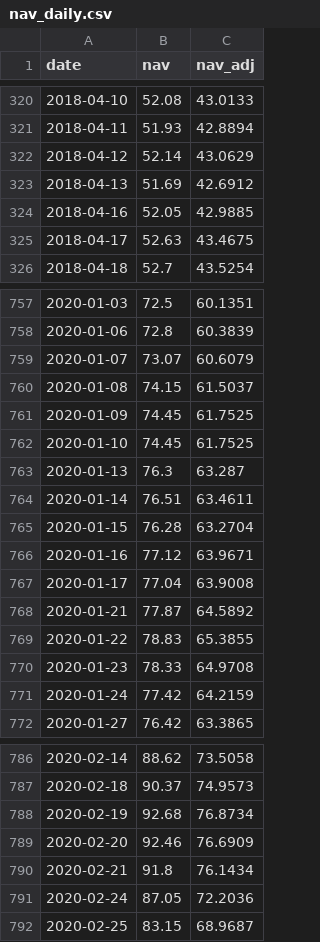
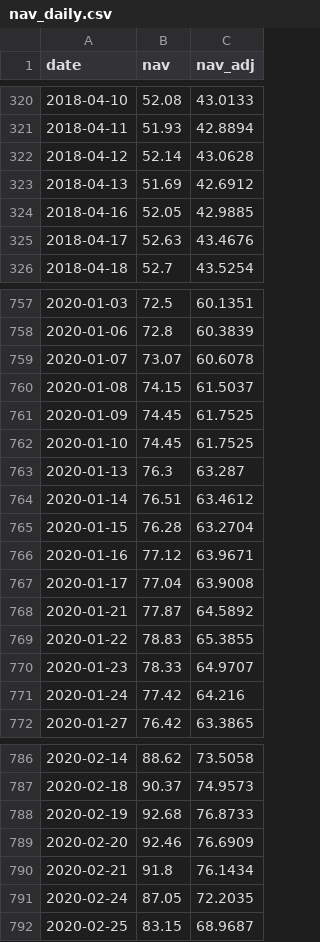
Before and after one commit to Hya-cinthus/special_situation, a CSV file: situations/spacex_baron/data/processed/nav_daily.csv, drawn as a sheet; only a part is shown, gaps mark what is left out; the diff covers the shown part only.

```diff
--- a/situations/spacex_baron/data/processed/nav_daily.csv
+++ b/situations/spacex_baron/data/processed/nav_daily.csv
@@ -321,6 +321,6 @@ date,nav,nav_adj
 2018-04-11,51.93,42.8894
-2018-04-12,52.14,43.0629
+2018-04-12,52.14,43.0628
 2018-04-13,51.69,42.6912
 2018-04-16,52.05,42.9885
-2018-04-17,52.63,43.4675
+2018-04-17,52.63,43.4676
 2018-04-18,52.7,43.5254
@@ -758,3 +758,3 @@ date,nav,nav_adj
 2020-01-06,72.8,60.3839
-2020-01-07,73.07,60.6079
+2020-01-07,73.07,60.6078
 2020-01-08,74.15,61.5037
@@ -763,3 +763,3 @@ date,nav,nav_adj
 2020-01-13,76.3,63.287
-2020-01-14,76.51,63.4611
+2020-01-14,76.51,63.4612
 2020-01-15,76.28,63.2704
@@ -769,4 +769,4 @@ date,nav,nav_adj
 2020-01-22,78.83,65.3855
-2020-01-23,78.33,64.9708
-2020-01-24,77.42,64.2159
+2020-01-23,78.33,64.9707
+2020-01-24,77.42,64.216
 2020-01-27,76.42,63.3865
@@ -787,6 +787,6 @@ date,nav,nav_adj
 2020-02-18,90.37,74.9573
-2020-02-19,92.68,76.8734
+2020-02-19,92.68,76.8733
 2020-02-20,92.46,76.6909
 2020-02-21,91.8,76.1434
-2020-02-24,87.05,72.2036
+2020-02-24,87.05,72.2035
 2020-02-25,83.15,68.9687
```
Also changed, not shown: 42 edited cells elsewhere in this file, 17 other files.
